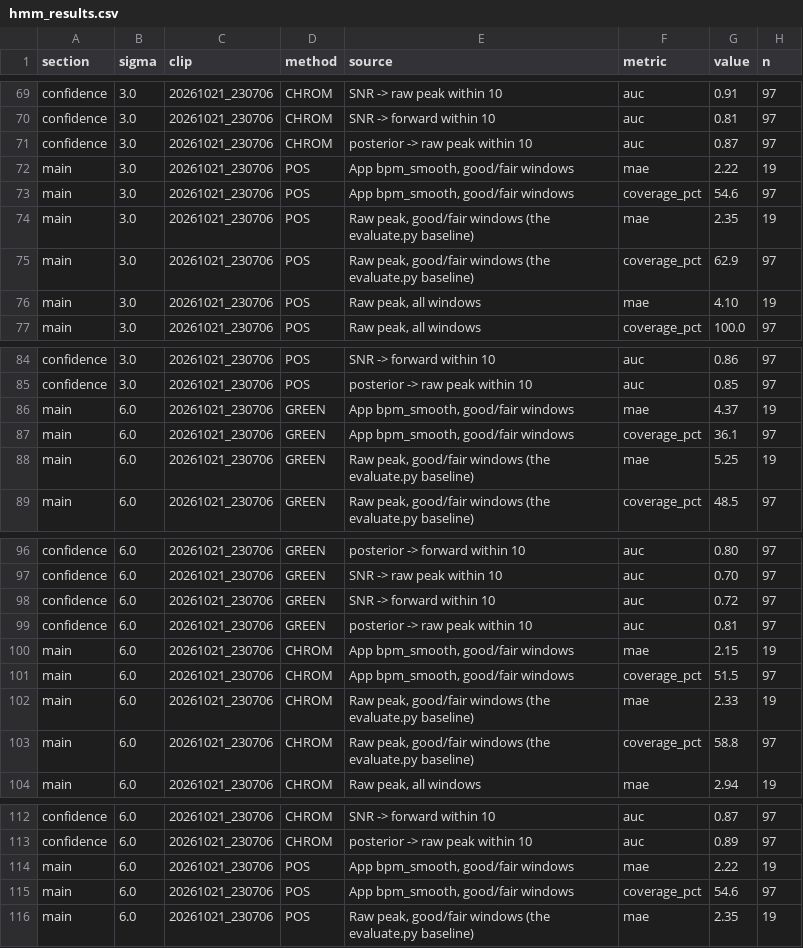
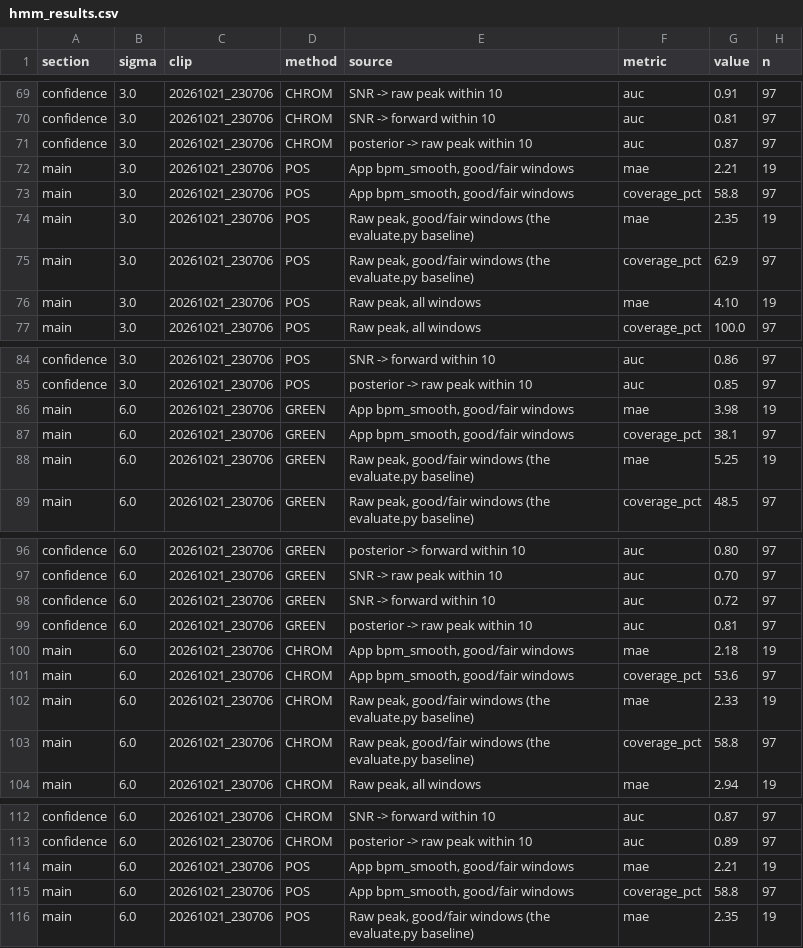
Before and after one commit to DeputySkipper/pulsecam, a CSV file: results/hmm/hmm_results.csv, drawn as a sheet; only a part is shown, gaps mark what is left out; the diff covers the shown part only.

```diff
--- a/results/hmm/hmm_results.csv
+++ b/results/hmm/hmm_results.csv
@@ -71,4 +71,4 @@ confidence,3.0,20261021_230706,CHROM,SNR -> forward within 10,auc,0.81,97
 confidence,3.0,20261021_230706,CHROM,posterior -> raw peak within 10,auc,0.87,97
-main,3.0,20261021_230706,POS,"App bpm_smooth, good/fair windows",mae,2.22,19
-main,3.0,20261021_230706,POS,"App bpm_smooth, good/fair windows",coverage_pct,54.6,97
+main,3.0,20261021_230706,POS,"App bpm_smooth, good/fair windows",mae,2.21,19
+main,3.0,20261021_230706,POS,"App bpm_smooth, good/fair windows",coverage_pct,58.8,97
 main,3.0,20261021_230706,POS,"Raw peak, good/fair windows (the evaluate.py baseline)",mae,2.35,19
@@ -85,4 +85,4 @@ confidence,3.0,20261021_230706,POS,SNR -> forward within 10,auc,0.86,97
 confidence,3.0,20261021_230706,POS,posterior -> raw peak within 10,auc,0.85,97
-main,6.0,20261021_230706,GREEN,"App bpm_smooth, good/fair windows",mae,4.37,19
-main,6.0,20261021_230706,GREEN,"App bpm_smooth, good/fair windows",coverage_pct,36.1,97
+main,6.0,20261021_230706,GREEN,"App bpm_smooth, good/fair windows",mae,3.98,19
+main,6.0,20261021_230706,GREEN,"App bpm_smooth, good/fair windows",coverage_pct,38.1,97
 main,6.0,20261021_230706,GREEN,"Raw peak, good/fair windows (the evaluate.py baseline)",mae,5.25,19
@@ -99,4 +99,4 @@ confidence,6.0,20261021_230706,GREEN,SNR -> forward within 10,auc,0.72,97
 confidence,6.0,20261021_230706,GREEN,posterior -> raw peak within 10,auc,0.81,97
-main,6.0,20261021_230706,CHROM,"App bpm_smooth, good/fair windows",mae,2.15,19
-main,6.0,20261021_230706,CHROM,"App bpm_smooth, good/fair windows",coverage_pct,51.5,97
+main,6.0,20261021_230706,CHROM,"App bpm_smooth, good/fair windows",mae,2.18,19
+main,6.0,20261021_230706,CHROM,"App bpm_smooth, good/fair windows",coverage_pct,53.6,97
 main,6.0,20261021_230706,CHROM,"Raw peak, good/fair windows (the evaluate.py baseline)",mae,2.33,19
@@ -113,4 +113,4 @@ confidence,6.0,20261021_230706,CHROM,SNR -> forward within 10,auc,0.87,97
 confidence,6.0,20261021_230706,CHROM,posterior -> raw peak within 10,auc,0.89,97
-main,6.0,20261021_230706,POS,"App bpm_smooth, good/fair windows",mae,2.22,19
-main,6.0,20261021_230706,POS,"App bpm_smooth, good/fair windows",coverage_pct,54.6,97
+main,6.0,20261021_230706,POS,"App bpm_smooth, good/fair windows",mae,2.21,19
+main,6.0,20261021_230706,POS,"App bpm_smooth, good/fair windows",coverage_pct,58.8,97
 main,6.0,20261021_230706,POS,"Raw peak, good/fair windows (the evaluate.py baseline)",mae,2.35,19
```
Also changed, not shown: 10 edited cells elsewhere in this file, 37 other files.
